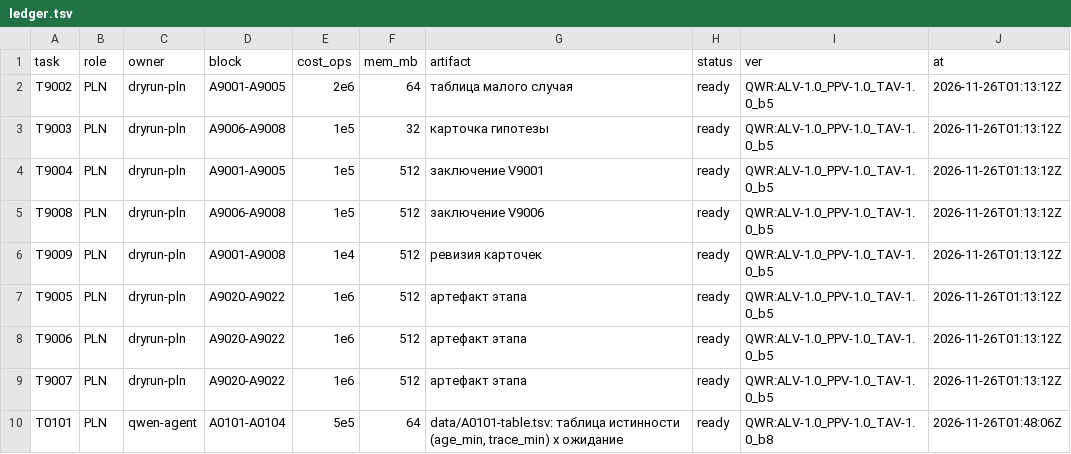
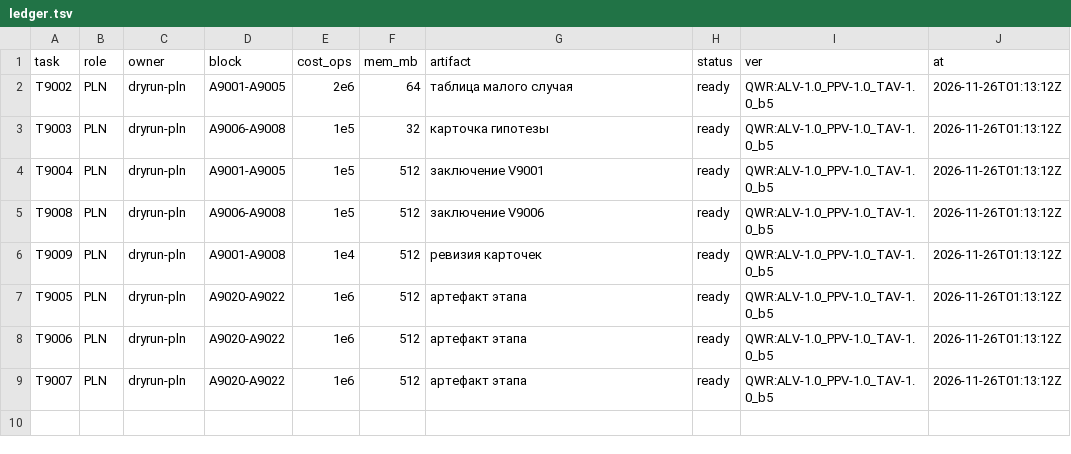
Before and after one commit to Bizonrelax/Ljosfari, a TSV file: qwr/bot/a2a/ledger.tsv, drawn as a sheet.

```diff
--- a/qwr/bot/a2a/ledger.tsv
+++ b/qwr/bot/a2a/ledger.tsv
@@ -9,2 +9 @@ T9006	PLN	dryrun-pln	A9020-A9022	1e6	512	артефакт этапа	ready	QWR:A
 T9007	PLN	dryrun-pln	A9020-A9022	1e6	512	артефакт этапа	ready	QWR:ALV-1.0_PPV-1.0_TAV-1.0_b5	2026-11-26T01:13:12Z
-T0101	PLN	qwen-agent	A0101-A0104	5e5	64	data/A0101-table.tsv: таблица истинности (age_min, trace_min) x ожидание	ready	QWR:ALV-1.0_PPV-1.0_TAV-1.0_b8	2026-11-26T01:48:06Z
```
Also changed, not shown: fixrealm/INDEX.tsv, 27 other files.
